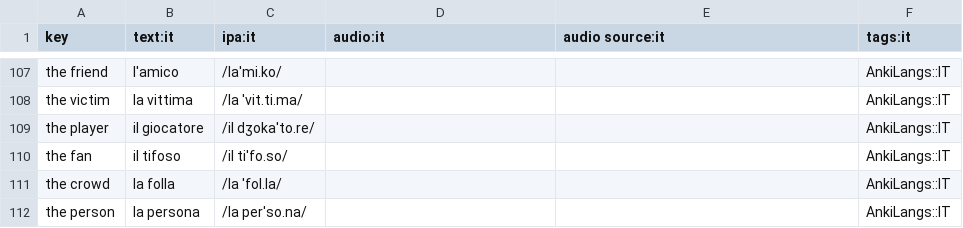
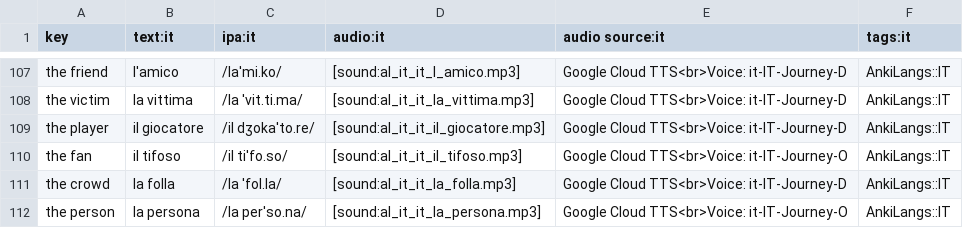
Before and after one commit to ankilangs/ankilangs, a CSV file: src/data/625_words-base-it_it.csv, drawn as a sheet; only a part is shown, gaps mark what is left out; the diff covers the shown part only; the diff names each change by its address in the sheet, - before the commit and + after, or states it on an @@ line.

Commit message:
feat: add more IT audio

```diff
--- a/src/data/625_words-base-it_it.csv
+++ b/src/data/625_words-base-it_it.csv
-D107 (audio:it): (empty)
+D107 (audio:it): [sound:al_it_it_l_amico.mp3]
-E107:E109 (audio source:it): (empty)
+E107:E109 (audio source:it): Google Cloud TTS<br>Voice: it-IT-Journey-D
-D108 (audio:it): (empty)
+D108 (audio:it): [sound:al_it_it_la_vittima.mp3]
-D109 (audio:it): (empty)
+D109 (audio:it): [sound:al_it_it_il_giocatore.mp3]
-D110 (audio:it): (empty)
+D110 (audio:it): [sound:al_it_it_il_tifoso.mp3]
-E110 (audio source:it): (empty)
+E110 (audio source:it): Google Cloud TTS<br>Voice: it-IT-Journey-O
-D111 (audio:it): (empty)
+D111 (audio:it): [sound:al_it_it_la_folla.mp3]
-E111 (audio source:it): (empty)
+E111 (audio source:it): Google Cloud TTS<br>Voice: it-IT-Journey-D
-D112 (audio:it): (empty)
+D112 (audio:it): [sound:al_it_it_la_persona.mp3]
-E112 (audio source:it): (empty)
+E112 (audio source:it): Google Cloud TTS<br>Voice: it-IT-Journey-O
```
Also changed, not shown: 76 edited cells elsewhere in this file, 43 other files.
